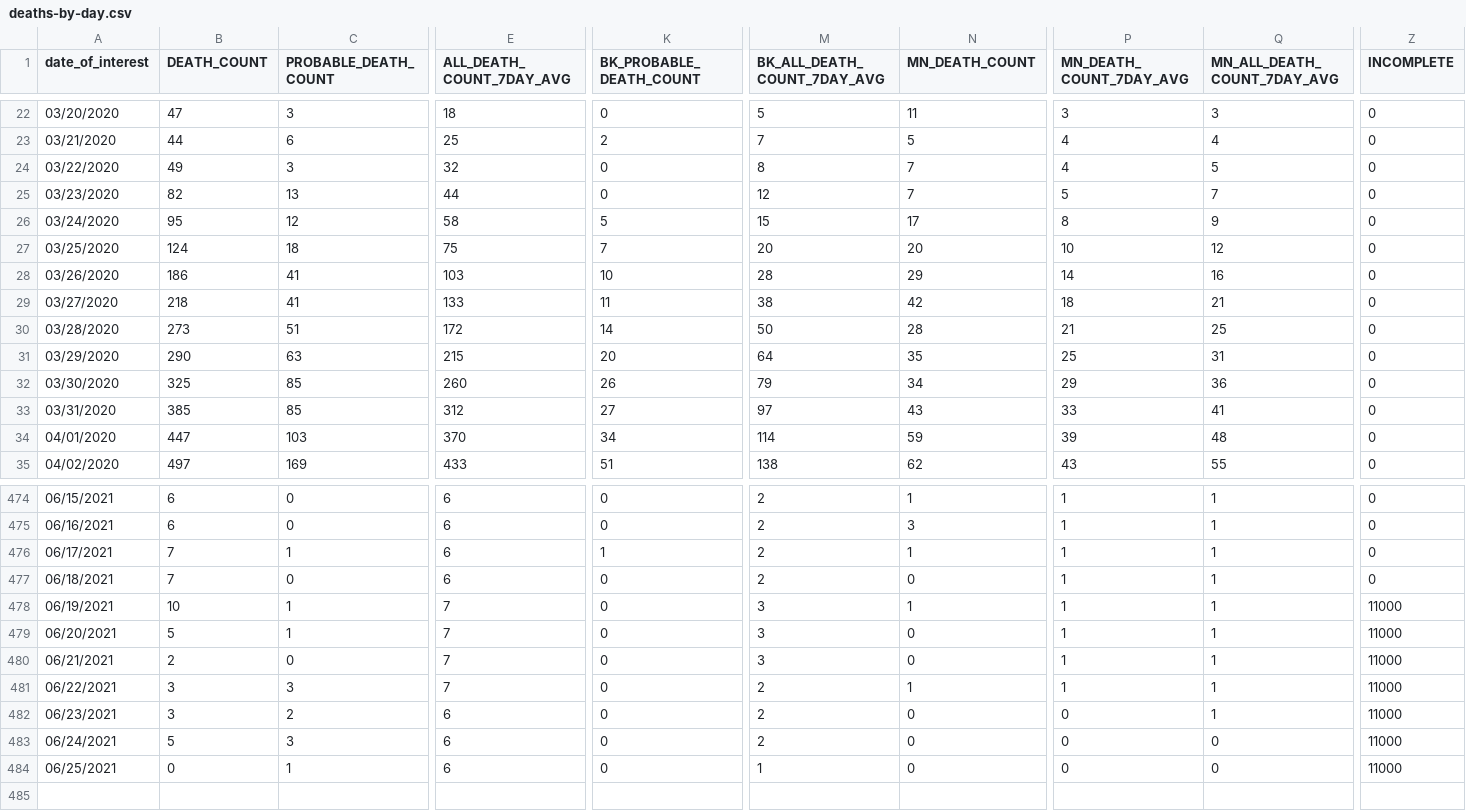
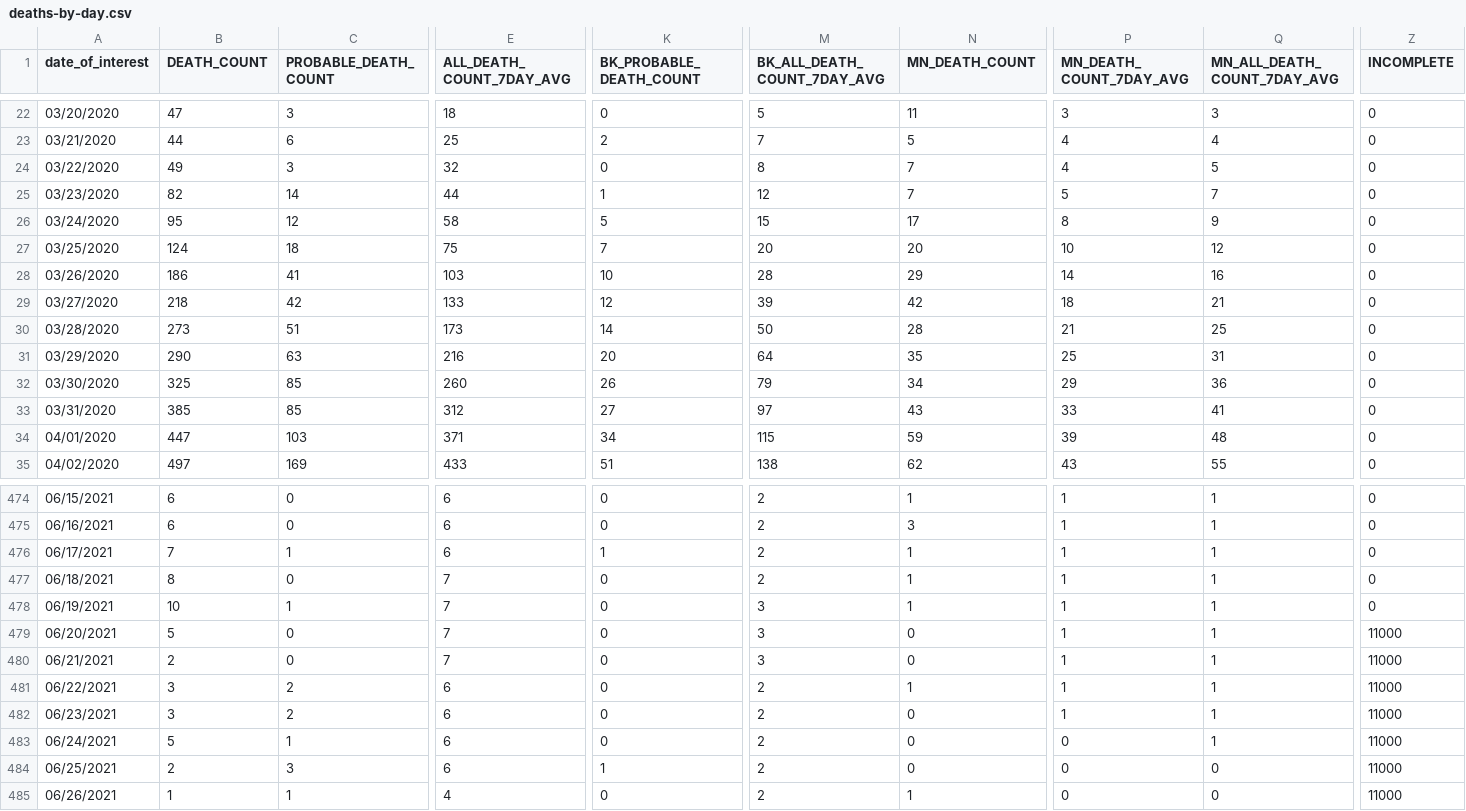
Before and after one commit to nychealth/coronavirus-data, a CSV file: trends/deaths-by-day.csv, drawn as a sheet; only a part is shown, gaps mark what is left out; rows hold the shown columns only; the diff covers the shown part only; the diff names each change by its address in the sheet, - before the commit and + after, or states it on an @@ line.

```diff
--- a/trends/deaths-by-day.csv
+++ b/trends/deaths-by-day.csv
-C25 (PROBABLE_DEATH_COUNT): 13
+C25 (PROBABLE_DEATH_COUNT): 14
-K25 (BK_PROBABLE_DEATH_COUNT): 0
+K25 (BK_PROBABLE_DEATH_COUNT): 1
-C29 (PROBABLE_DEATH_COUNT): 41
+C29 (PROBABLE_DEATH_COUNT): 42
-K29 (BK_PROBABLE_DEATH_COUNT): 11
+K29 (BK_PROBABLE_DEATH_COUNT): 12
-M29 (BK_ALL_DEATH_COUNT_7DAY_AVG): 38
+M29 (BK_ALL_DEATH_COUNT_7DAY_AVG): 39
-E30 (ALL_DEATH_COUNT_7DAY_AVG): 172
+E30 (ALL_DEATH_COUNT_7DAY_AVG): 173
-E31 (ALL_DEATH_COUNT_7DAY_AVG): 215
+E31 (ALL_DEATH_COUNT_7DAY_AVG): 216
-E34 (ALL_DEATH_COUNT_7DAY_AVG): 370
+E34 (ALL_DEATH_COUNT_7DAY_AVG): 371
-M34 (BK_ALL_DEATH_COUNT_7DAY_AVG): 114
+M34 (BK_ALL_DEATH_COUNT_7DAY_AVG): 115
-B477 (DEATH_COUNT): 7
+B477 (DEATH_COUNT): 8
-E477 (ALL_DEATH_COUNT_7DAY_AVG): 6
+E477 (ALL_DEATH_COUNT_7DAY_AVG): 7
-N477 (MN_DEATH_COUNT): 0
+N477 (MN_DEATH_COUNT): 1
-Z478 (INCOMPLETE): 11000
+Z478 (INCOMPLETE): 0
-C479 (PROBABLE_DEATH_COUNT): 1
+C479 (PROBABLE_DEATH_COUNT): 0
-C481 (PROBABLE_DEATH_COUNT): 3
+C481 (PROBABLE_DEATH_COUNT): 2
-E481 (ALL_DEATH_COUNT_7DAY_AVG): 7
+E481 (ALL_DEATH_COUNT_7DAY_AVG): 6
-P482 (MN_DEATH_COUNT_7DAY_AVG): 0
+P482 (MN_DEATH_COUNT_7DAY_AVG): 1
-C483 (PROBABLE_DEATH_COUNT): 3
+C483 (PROBABLE_DEATH_COUNT): 1
-Q483 (MN_ALL_DEATH_COUNT_7DAY_AVG): 0
+Q483 (MN_ALL_DEATH_COUNT_7DAY_AVG): 1
-B484 (DEATH_COUNT): 0
+B484 (DEATH_COUNT): 2
-C484 (PROBABLE_DEATH_COUNT): 1
+C484 (PROBABLE_DEATH_COUNT): 3
-K484 (BK_PROBABLE_DEATH_COUNT): 0
+K484 (BK_PROBABLE_DEATH_COUNT): 1
-M484 (BK_ALL_DEATH_COUNT_7DAY_AVG): 1
+M484 (BK_ALL_DEATH_COUNT_7DAY_AVG): 2
+row 485: 06/26/2021 | 1 | 1 | 4 | 0 | 2 | 1 | 0 | 0 | 11000
```
Also changed, not shown: 12 edited cells elsewhere in this file, latest/pp-by-modzcta.csv, trends/cases-by-day.csv, 33 other files.
